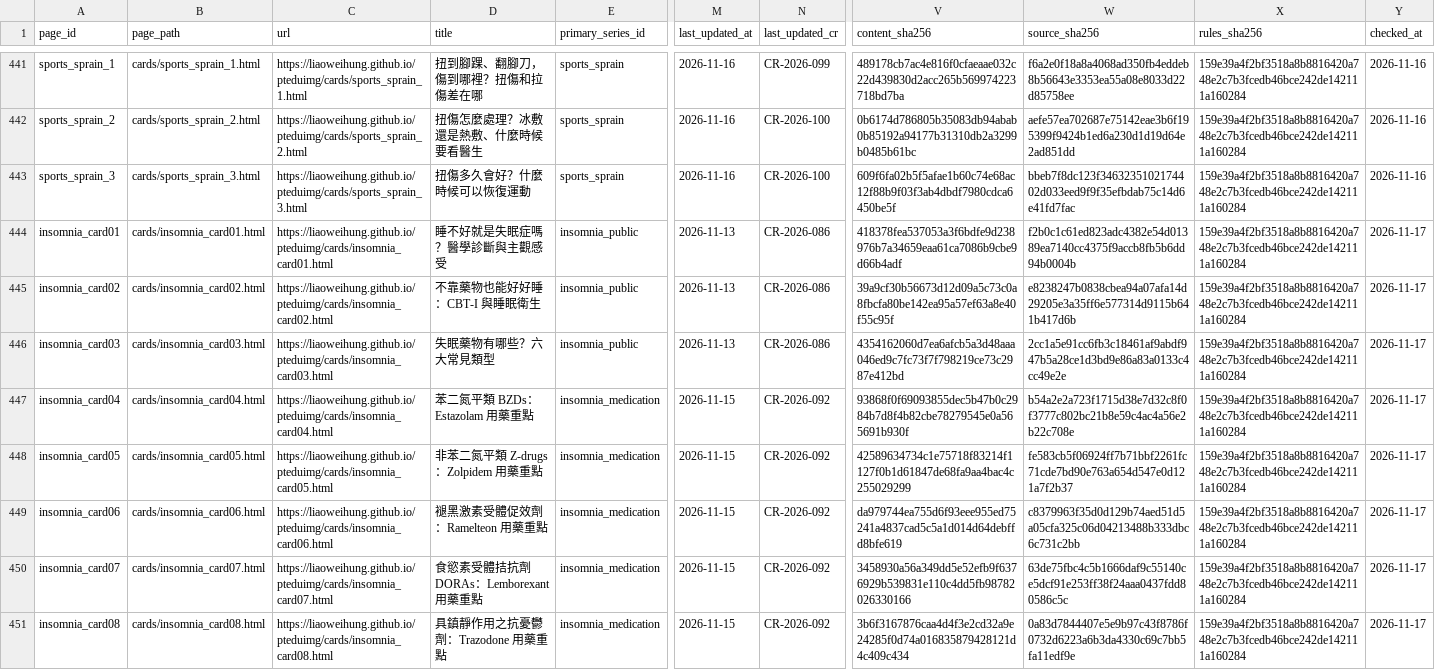
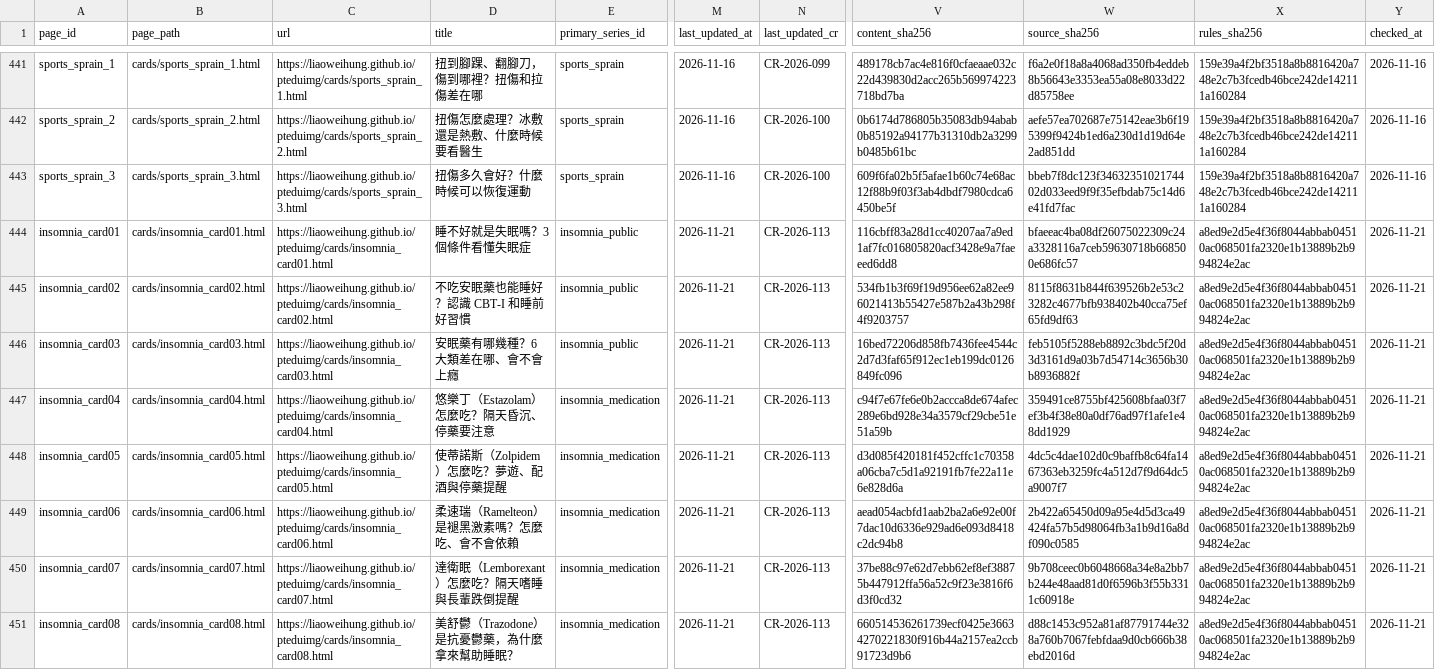
Before and after one commit to liaoweihung/pteduimg, a CSV file: docs/project-management/page-inventory.csv, drawn as a sheet; only a part is shown, gaps mark what is left out; the diff covers the shown part only; the diff names each change by its address in the sheet, - before the commit and + after, or states it on an @@ line.

```diff
--- a/docs/project-management/page-inventory.csv
+++ b/docs/project-management/page-inventory.csv
-D444 (title): 睡不好就是失眠症嗎？醫學診斷與主觀感受
+D444 (title): 睡不好就是失眠嗎？3 個條件看懂失眠症
-M444:M446 (last_updated_at): 2026-11-13
+M444:M446 (last_updated_at): 2026-11-21
-N444:N446 (last_updated_cr): CR-2026-086
+N444:N446 (last_updated_cr): CR-2026-113
-V444 (content_sha256): 418378fea537053a3f6bdfe9d238976b7a34659eaa61ca7086b9cbe9d66b4adf
+V444 (content_sha256): 116cbff83a28d1cc40207aa7a9ed1af7fc016805820acf3428e9a7faeeed6dd8
-W444 (source_sha256): f2b0c1c61ed823adc4382e54d01389ea7140cc4375f9accb8fb5b6dd94b0004b
+W444 (source_sha256): bfaeeac4ba08df26075022309c24a3328116a7ceb59630718b668500e686fc57
-X444:X451 (rules_sha256): 159e39a4f2bf3518a8b8816420a748e2c7b3fcedb46bce242de142111a160284
+X444:X451 (rules_sha256): a8ed9e2d5e4f36f8044abbab04510ac068501fa2320e1b13889b2b994824e2ac
-Y444:Y451 (checked_at): 2026-11-17
+Y444:Y451 (checked_at): 2026-11-21
-D445 (title): 不靠藥物也能好好睡：CBT-I 與睡眠衛生
+D445 (title): 不吃安眠藥也能睡好？認識 CBT-I 和睡前好習慣
-V445 (content_sha256): 39a9cf30b56673d12d09a5c73c0a8fbcfa80be142ea95a57ef63a8e40f55c95f
+V445 (content_sha256): 534fb1b3f69f19d956ee62a82ee96021413b55427e587b2a43b298f4f9203757
-W445 (source_sha256): e8238247b0838cbea94a07afa14d29205e3a35ff6e577314d9115b641b417d6b
+W445 (source_sha256): 8115f8631b844f639526b2e53c23282c4677bfb938402b40cca75ef65fd9df63
-D446 (title): 失眠藥物有哪些？六大常見類型
+D446 (title): 安眠藥有哪幾種？6 大類差在哪、會不會上癮
-V446 (content_sha256): 4354162060d7ea6afcb5a3d48aaa046ed9c7fc73f7f798219ce73c2987e412bd
+V446 (content_sha256): 16bed72206d858fb7436fee4544c2d7d3faf65f912ec1eb199dc0126849fc096
-W446 (source_sha256): 2cc1a5e91cc6fb3c18461af9abdf947b5a28ce1d3bd9e86a83a0133c4cc49e2e
+W446 (source_sha256): feb5105f5288eb8892c3bdc5f20d3d3161d9a03b7d54714c3656b30b8936882f
-D447 (title): 苯二氮平類 BZDs：Estazolam 用藥重點
+D447 (title): 悠樂丁（Estazolam）怎麼吃？隔天昏沉、停藥要注意
-M447:M451 (last_updated_at): 2026-11-15
+M447:M451 (last_updated_at): 2026-11-21
-N447:N451 (last_updated_cr): CR-2026-092
+N447:N451 (last_updated_cr): CR-2026-113
-V447 (content_sha256): 93868f0f69093855dec5b47b0c2984b7d8f4b82cbe78279545e0a565691b930f
+V447 (content_sha256): c94f7e67fe6e0b2accca8de674afec289e6bd928e34a3579cf29cbe51e51a59b
-W447 (source_sha256): b54a2e2a723f1715d38e7d32c8f0f3777c802bc21b8e59c4ac4a56e2b22c708e
+W447 (source_sha256): 359491ce8755bf425608bfaa03f7ef3b4f38e80a0df76ad97f1afe1e48dd1929
-D448 (title): 非苯二氮平類 Z-drugs：Zolpidem 用藥重點
+D448 (title): 使蒂諾斯（Zolpidem）怎麼吃？夢遊、配酒與停藥提醒
-V448 (content_sha256): 42589634734c1e75718f83214f1127f0b1d61847de68fa9aa4bac4c255029299
+V448 (content_sha256): d3d085f420181f452cffc1c70358a06cba7c5d1a92191fb7fe22a11e6e828d6a
-W448 (source_sha256): fe583cb5f06924ff7b71bbf2261fc71cde7bd90e763a654d547e0d121a7f2b37
+W448 (source_sha256): 4dc5c4dae102d0c9baffb8c64fa1467363eb3259fc4a512d7f9d64dc5a9007f7
-D449 (title): 褪黑激素受體促效劑：Ramelteon 用藥重點
+D449 (title): 柔速瑞（Ramelteon）是褪黑激素嗎？怎麼吃、會不會依賴
-V449 (content_sha256): da979744ea755d6f93eee955ed75241a4837cad5c5a1d014d64debffd8bfe619
+V449 (content_sha256): aead054acbfd1aab2ba2a6e92e00f7dac10d6336e929ad6e093d8418c2dc94b8
-W449 (source_sha256): c8379963f35d0d129b74aed51d5a05cfa325c06d04213488b333dbc6c731c2bb
+W449 (source_sha256): 2b422a65450d09a95e4d5d3ca49424fa57b5d98064fb3a1b9d16a8df090c0585
-D450 (title): 食慾素受體拮抗劑 DORAs：Lemborexant 用藥重點
+D450 (title): 達衛眠（Lemborexant）怎麼吃？隔天嗜睡與長輩跌倒提醒
-V450 (content_sha256): 3458930a56a349dd5e52efb9f6376929b539831e110c4dd5fb98782026330166
+V450 (content_sha256): 37be88c97e62d7ebb62ef8ef38875b447912ffa56a52c9f23e3816f6d3f0cd32
-W450 (source_sha256): 63de75fbc4c5b1666daf9c55140ce5dcf91e253ff38f24aaa0437fdd80586c5c
+W450 (source_sha256): 9b708ceec0b6048668a34e8a2bb7b244e48aad81d0f6596b3f55b3311c60918e
-D451 (title): 具鎮靜作用之抗憂鬱劑：Trazodone 用藥重點
+D451 (title): 美舒鬱（Trazodone）是抗憂鬱藥，為什麼拿來幫助睡眠？
-V451 (content_sha256): 3b6f3167876caa4d4f3e2cd32a9e24285f0d74a016835879428121d4c409c434
+V451 (content_sha256): 660514536261739ecf0425e36634270221830f916b44a2157ea2ccb91723d9b6
-W451 (source_sha256): 0a83d7844407e5e9b97c43f8786f0732d6223a6b3da4330c69c7bb5fa11edf9e
+W451 (source_sha256): d88c1453c952a81af87791744e328a760b7067febfdaa9d0cb666b38ebd2016d
```
Also changed, not shown: 42 edited cells elsewhere in this file, docs/project-management/change-requests.csv, 22 other files.
